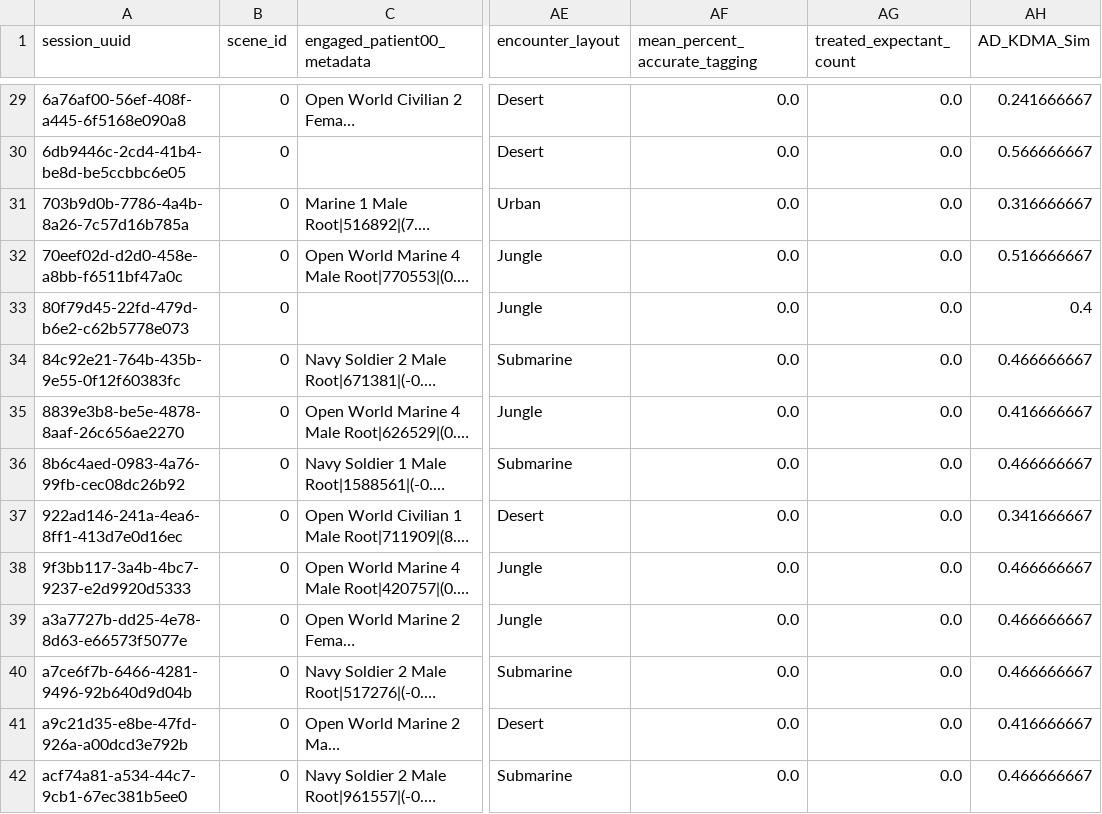
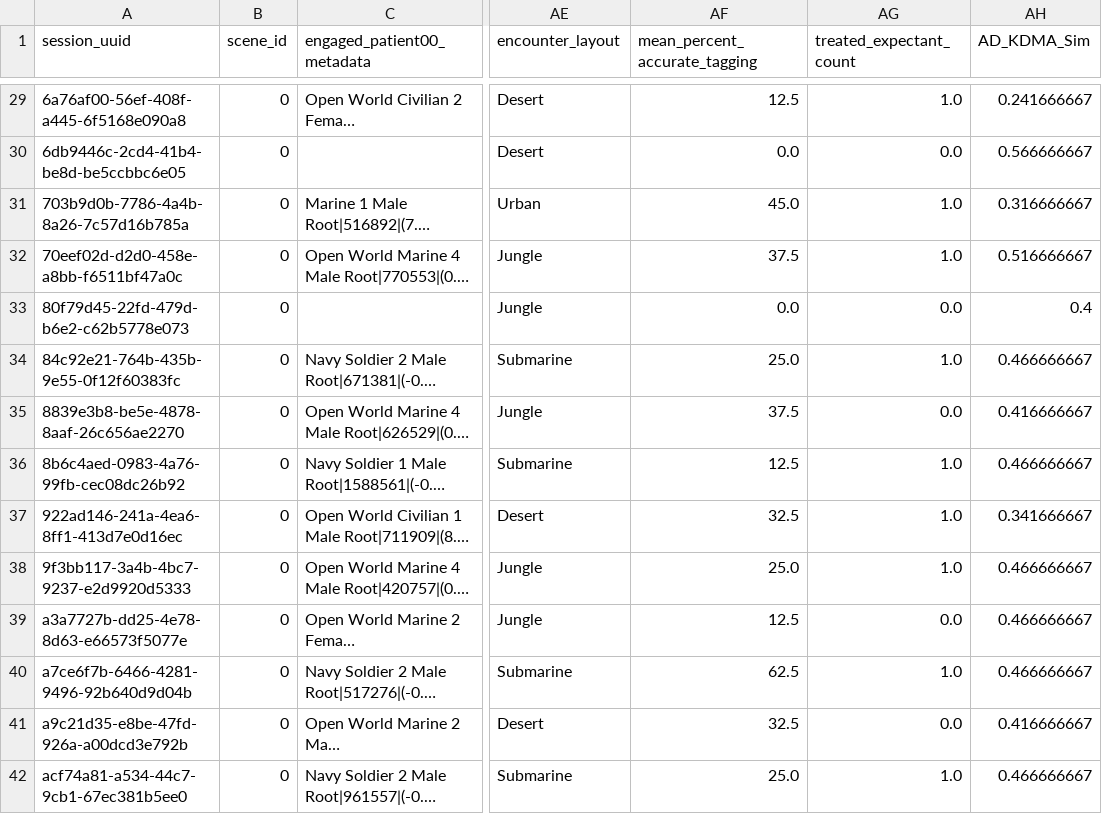
Before and after one commit to dbabbitt/itm-analysis-reporting-1, a CSV file: saves/csv/truncated_scene_stats_df.csv, drawn as a sheet; only a part is shown, gaps mark what is left out; long unchanged cells end in …; the diff covers the shown part only; the diff names each change by its address in the sheet, - before the commit and + after, or states it on an @@ line.

```diff
--- a/saves/csv/truncated_scene_stats_df.csv
+++ b/saves/csv/truncated_scene_stats_df.csv
-AF29 (mean_percent_accurate_tagging): 0.0
+AF29 (mean_percent_accurate_tagging): 12.5
-AG29 (treated_expectant_count): 0.0
+AG29 (treated_expectant_count): 1.0
-AF31 (mean_percent_accurate_tagging): 0.0
+AF31 (mean_percent_accurate_tagging): 45.0
-AG31:AG32 (treated_expectant_count): 0.0
+AG31:AG32 (treated_expectant_count): 1.0
-AF32 (mean_percent_accurate_tagging): 0.0
+AF32 (mean_percent_accurate_tagging): 37.5
-AF34 (mean_percent_accurate_tagging): 0.0
+AF34 (mean_percent_accurate_tagging): 25.0
-AG34 (treated_expectant_count): 0.0
+AG34 (treated_expectant_count): 1.0
-AF35 (mean_percent_accurate_tagging): 0.0
+AF35 (mean_percent_accurate_tagging): 37.5
-AF36 (mean_percent_accurate_tagging): 0.0
+AF36 (mean_percent_accurate_tagging): 12.5
-AG36:AG38 (treated_expectant_count): 0.0
+AG36:AG38 (treated_expectant_count): 1.0
-AF37 (mean_percent_accurate_tagging): 0.0
+AF37 (mean_percent_accurate_tagging): 32.5
-AF38 (mean_percent_accurate_tagging): 0.0
+AF38 (mean_percent_accurate_tagging): 25.0
-AF39 (mean_percent_accurate_tagging): 0.0
+AF39 (mean_percent_accurate_tagging): 12.5
-AF40 (mean_percent_accurate_tagging): 0.0
+AF40 (mean_percent_accurate_tagging): 62.5
-AG40 (treated_expectant_count): 0.0
+AG40 (treated_expectant_count): 1.0
-AF41 (mean_percent_accurate_tagging): 0.0
+AF41 (mean_percent_accurate_tagging): 32.5
-AF42 (mean_percent_accurate_tagging): 0.0
+AF42 (mean_percent_accurate_tagging): 25.0
-AG42 (treated_expectant_count): 0.0
+AG42 (treated_expectant_count): 1.0
```
Also changed, not shown: 63 edited cells elsewhere in this file, saves/csv/correlations_df.csv, saves/csv/description_df.csv, 4 other files.
